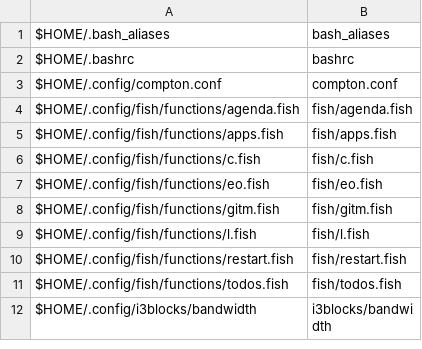
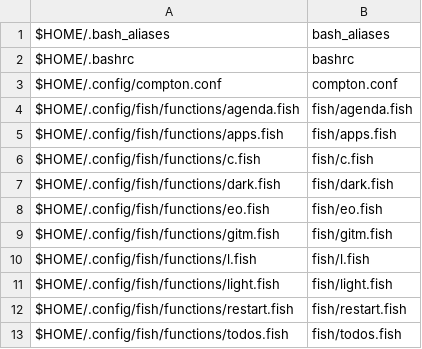
Before and after one commit to sam33r/dotfiles, a CSV file: dotfiles.csv, drawn as a sheet; only a part is shown; the shorter side is filled out with more unchanged rows.

```diff
--- a/dotfiles.csv
+++ b/dotfiles.csv
@@ -6,2 +6,3 @@ $HOME/.config/fish/functions/apps.fish,fish/apps.fish
 $HOME/.config/fish/functions/c.fish,fish/c.fish
+$HOME/.config/fish/functions/dark.fish,fish/dark.fish
 $HOME/.config/fish/functions/eo.fish,fish/eo.fish
@@ -9,2 +10,3 @@ $HOME/.config/fish/functions/gitm.fish,fish/gitm.fish
 $HOME/.config/fish/functions/l.fish,fish/l.fish
+$HOME/.config/fish/functions/light.fish,fish/light.fish
 $HOME/.config/fish/functions/restart.fish,fish/restart.fish
```
Also changed, not shown: 3 other files.
